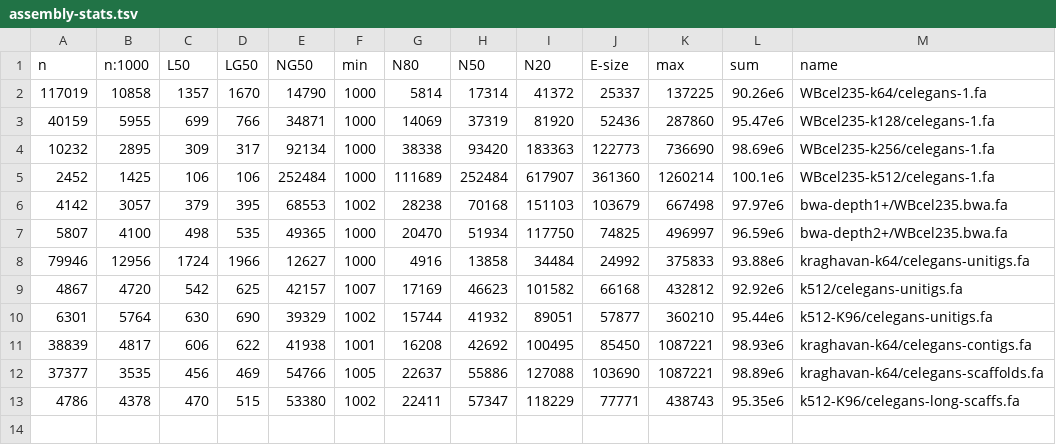
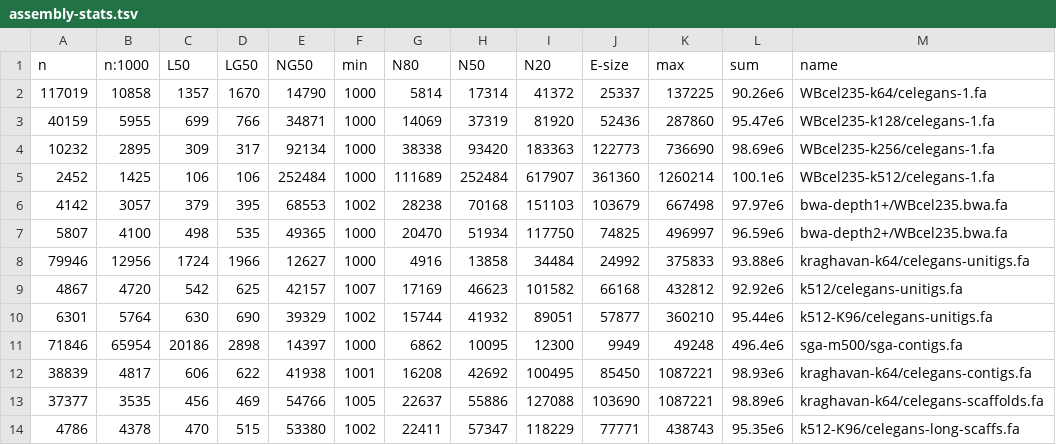
Before and after one commit to sjackman/abyss-pipeline, a TSV file: celegans/assembly-stats.tsv, drawn as a sheet.

Commit message:
celegans/assembly-stats.tsv: Add SGA

```diff
--- a/celegans/assembly-stats.tsv
+++ b/celegans/assembly-stats.tsv
@@ -10,2 +10,3 @@ n	n:1000	L50	LG50	NG50	min	N80	N50	N20	E-size	max	sum	name
 6301	5764	630	690	39329	1002	15744	41932	89051	57877	360210	95.44e6	k512-K96/celegans-unitigs.fa
+71846	65954	20186	2898	14397	1000	6862	10095	12300	9949	49248	496.4e6	sga-m500/sga-contigs.fa
 38839	4817	606	622	41938	1001	16208	42692	100495	85450	1087221	98.93e6	kraghavan-k64/celegans-contigs.fa
```
